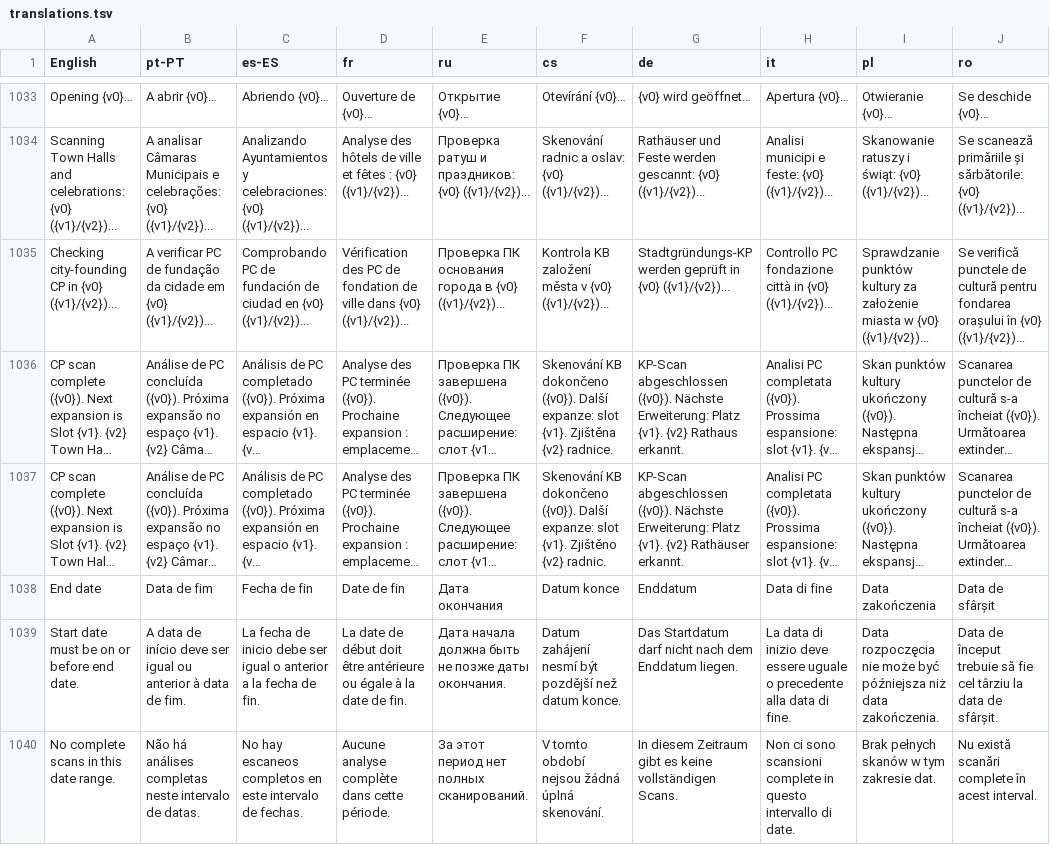
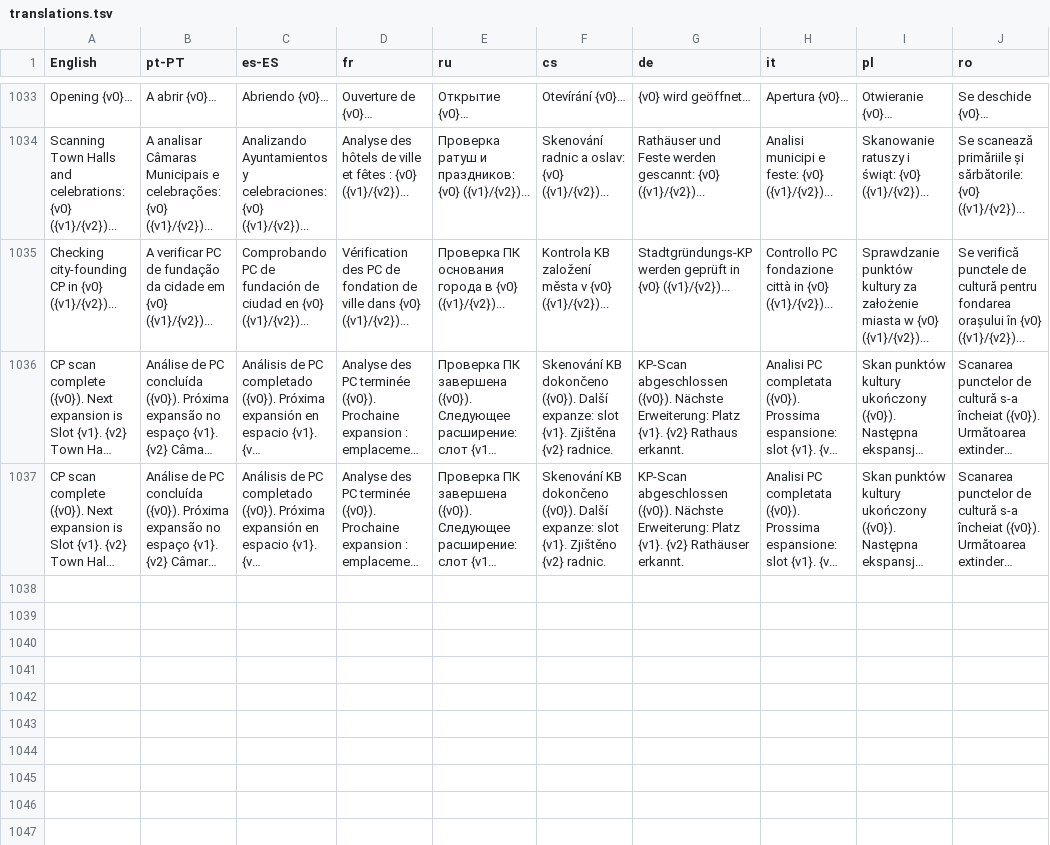
Before and after one commit to hnetoservices-wq/APES-QOL-V2.0, a TSV file: tools/translations.tsv, drawn as a sheet; only a part is shown, gaps mark what is left out; long unchanged cells end in …; the diff names each change by its address in the sheet, - before the commit and + after, or states it on an @@ line.

Commit message:
Revert "Filter resource production graph by inclusive scan dates"
This reverts commit 1fe41d44cd5cd73d5f51813ba3708a46ff70be97.

```diff
--- a/tools/translations.tsv
+++ b/tools/translations.tsv
-row 1038: End date | Data de fim | Fecha de fin | Date de fin | Дата окончания | Datum konce | Enddatum | Data di fine | Data zakończenia | Data de sfârșit
-row 1039: Start date must be on or before end date. | A data de início deve ser igual ou anterior à data de fim. | La fecha de inicio debe ser igual o anterior a la fecha de fin. | La date de début doit être antérieure ou égale à la date de fin. | Дата начала должна быть не позже даты окончания. | Datum zahájení nesmí být pozdější než datum konce. | Das Startdatum darf nicht nach dem Enddatum liegen. | La data di inizio deve essere uguale o precedente alla data di fine. | Data rozpoczęcia nie może być późniejsza niż data zakończenia. | Data de început trebuie să fie cel târziu la data de sfârșit.
-row 1040: No complete scans in this date range. | Não há análises completas neste intervalo de datas. | No hay escaneos completos en este intervalo de fechas. | Aucune analyse complète dans cette période. | За этот период нет полных сканирований. | V tomto období nejsou žádná úplná skenování. | In diesem Zeitraum gibt es keine vollständigen Scans. | Non ci sono scansioni complete in questo intervallo di date. | Brak pełnych skanów w tym zakresie dat. | Nu există scanări complete în acest interval.
```
Also changed, not shown: 6 other files.
